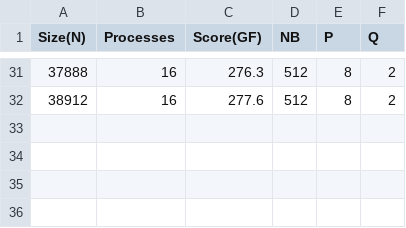
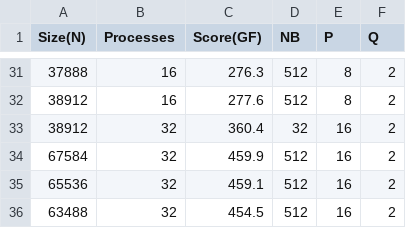
Before and after one commit to ZachMarcus/SC17, a CSV file: HPL/blis-scaling.csv, drawn as a sheet; only a part is shown, gaps mark what is left out; the diff names each change by its address in the sheet, - before the commit and + after, or states it on an @@ line.

Commit message:
More blis-scaling data

```diff
--- a/HPL/blis-scaling.csv
+++ b/HPL/blis-scaling.csv
+row 33: 38912 | 32 | 360.4 | 32 | 16 | 2
+row 34: 67584 | 32 | 459.9 | 512 | 16 | 2
+row 35: 65536 | 32 | 459.1 | 512 | 16 | 2
+row 36: 63488 | 32 | 454.5 | 512 | 16 | 2
```
